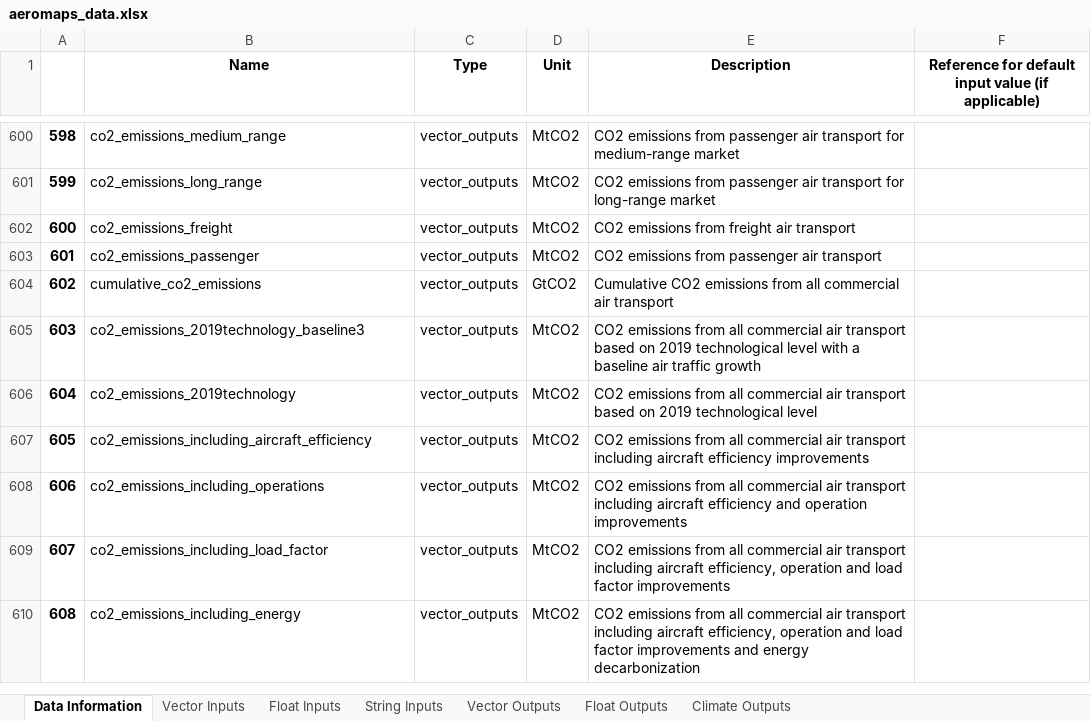
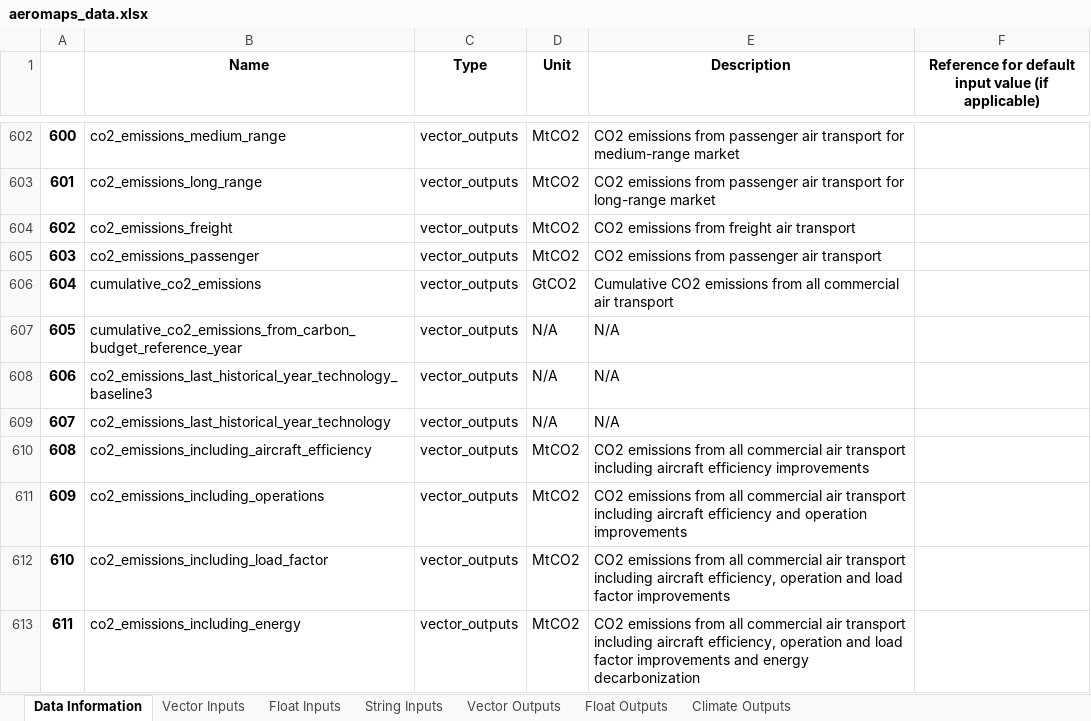
Before and after one commit to AeroMAPS/AeroMAPS, an Excel workbook: aeromaps/notebooks/tutorials/01_run_a_basic_calculation/aeromaps_data.xlsx, sheet Data Information, drawn as a sheet; only a part is shown, gaps mark what is left out; values as stored, in another font and other column widths than the file's, no borders; 1 other sheet too large or unreadable and not compared; removed rows and columns are numbered as before the commit, all else as after; the diff covers the shown part only; the diff names each change by its address in the sheet, - before the commit and + after, or states it on an @@ line.

Commit message:
changes on notebooks ref outputs

```diff
--- a/aeromaps/notebooks/tutorials/01_run_a_basic_calculation/aeromaps_data.xlsx (sheet Data Information)
+++ b/aeromaps/notebooks/tutorials/01_run_a_basic_calculation/aeromaps_data.xlsx (sheet Data Information)
@@ column A renumbered from row 116 down @@
-row 605: 603 | co2_emissions_2019technology_baseline3 | vector_outputs | MtCO2 | CO2 emissions from all commercial air transport based on 2019 technological level with a baseline air traffic growth
-row 606: 604 | co2_emissions_2019technology | vector_outputs | MtCO2 | CO2 emissions from all commercial air transport based on 2019 technological level
+row 607: 605 | cumulative_co2_emissions_from_carbon_budget_reference_year | vector_outputs | N/A | N/A
+row 608: 606 | co2_emissions_last_historical_year_technology_baseline3 | vector_outputs | N/A | N/A
+row 609: 607 | co2_emissions_last_historical_year_technology | vector_outputs | N/A | N/A
```
Also changed, not shown: 14 added rows, 12 removed rows, 105 moved rows and 2 edited cells elsewhere in this sheet, sheet Float Inputs, aeromaps/notebooks/publications/joas_2023/data/aeromaps_data.xlsx, 12 other files.
